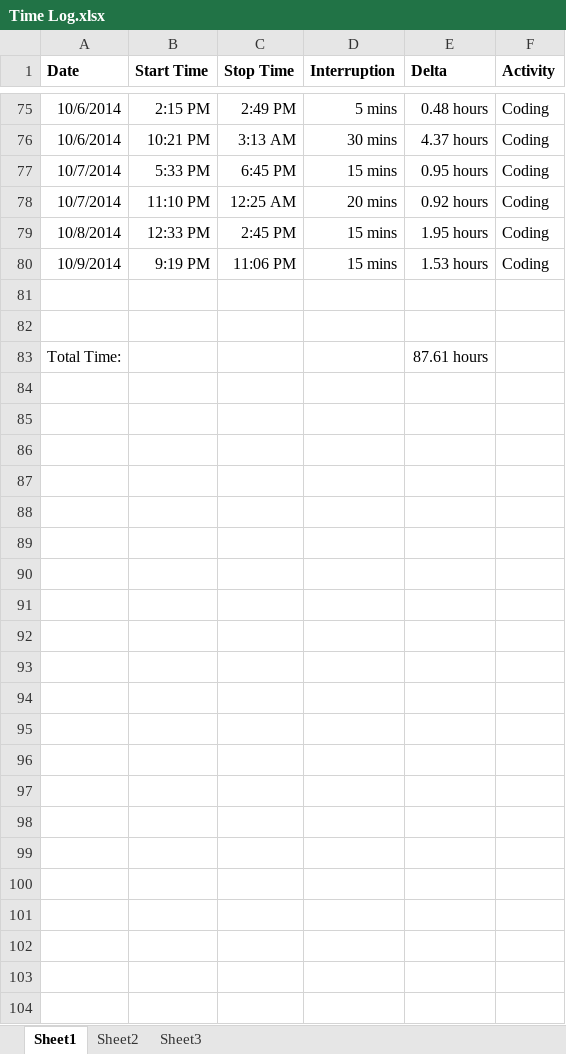
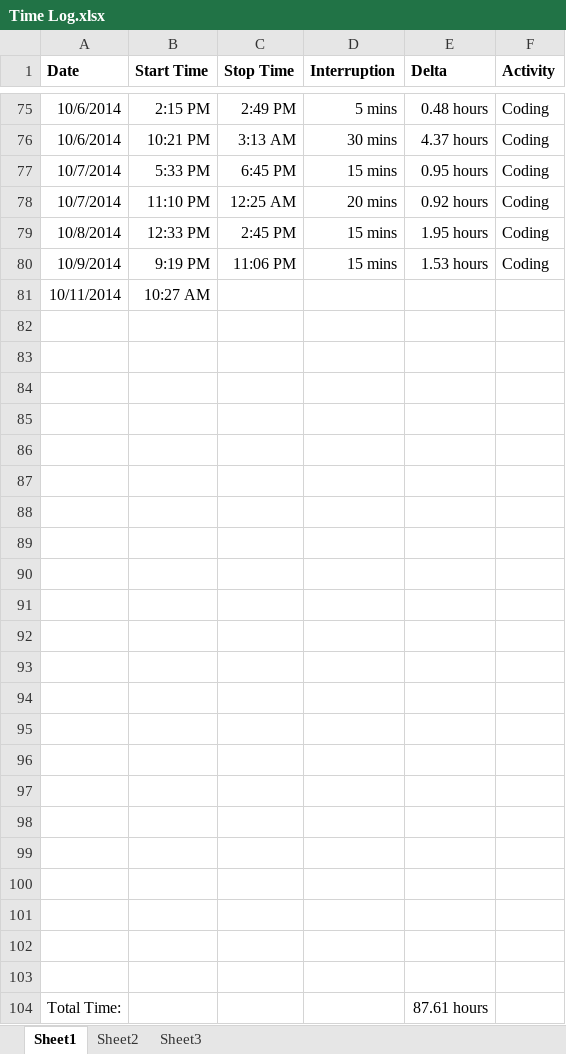
Before and after one commit to anickle060193/deck_old, an Excel workbook: Time Log.xlsx, sheet Sheet1, drawn as a sheet; only a part is shown, gaps mark what is left out; values as stored, in another font and other column widths than the file's, no borders; the diff names each change by its address in the sheet, - before the commit and + after, or states it on an @@ line.

```diff
--- a/Time Log.xlsx (sheet Sheet1)
+++ b/Time Log.xlsx (sheet Sheet1)
+row 81: 10/11/2014 | 10:27 AM
+row 82: (empty)
+row 83: (empty)
+row 84: (empty)
+row 85: (empty)
+row 86: (empty)
+row 87: (empty)
+row 88: (empty)
+row 89: (empty)
+row 90: (empty)
+row 91: (empty)
+row 92: (empty)
+row 93: (empty)
+row 94: (empty)
+row 95: (empty)
+row 96: (empty)
+row 97: (empty)
+row 98: (empty)
+row 99: (empty)
+row 100: (empty)
+row 101: (empty)
```
Also changed, not shown: formulas that keep their value, 1 other file.
